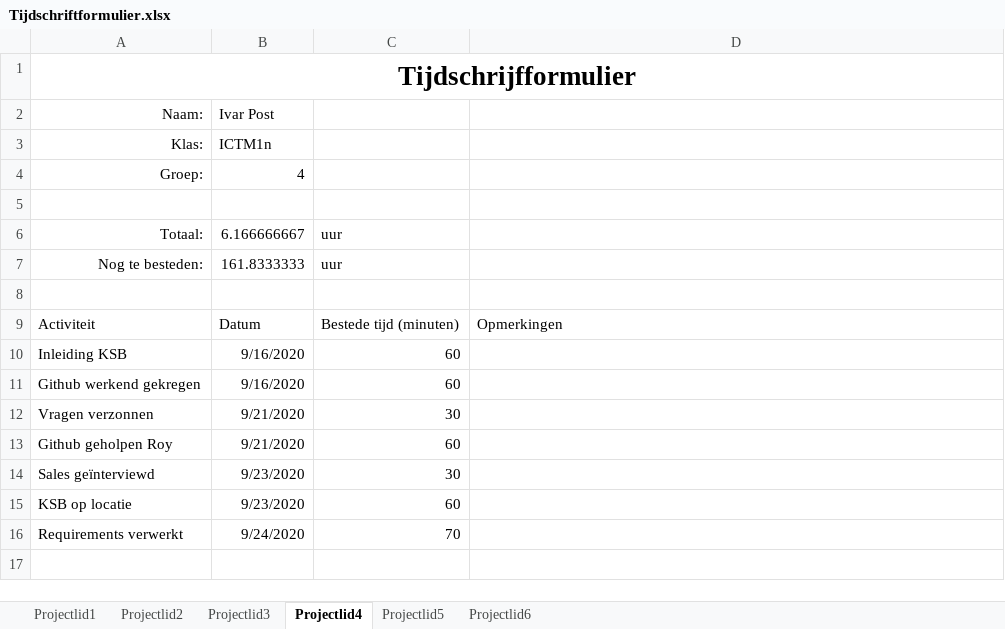
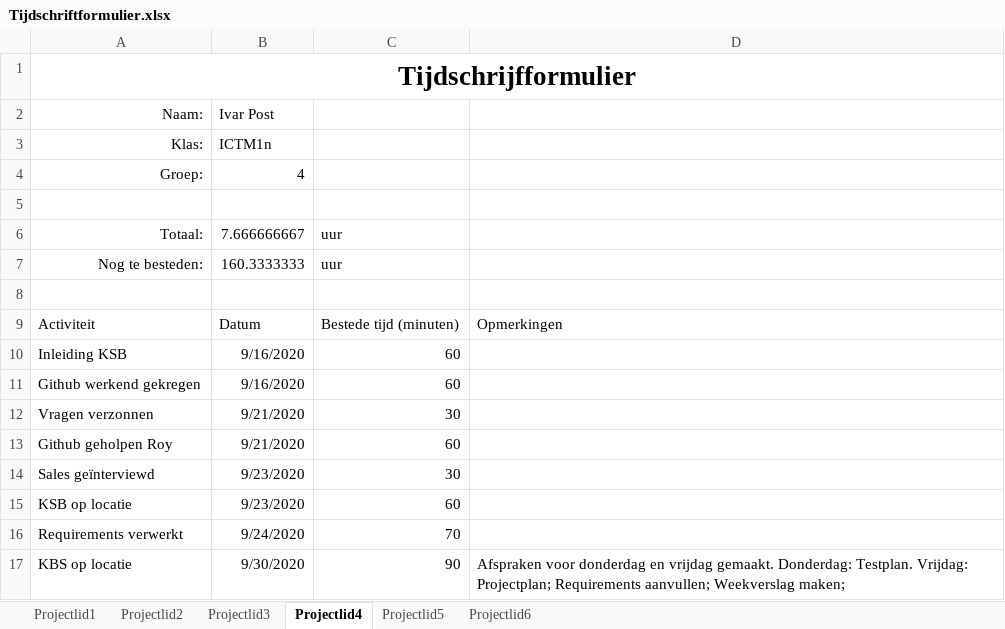
Before and after one commit to thesmallwan123/NerdyGadgets, an Excel workbook: Documenten/Tijdschriftformulier.xlsx, sheet Projectlid4, drawn as a sheet; values as stored, in another font and other column widths than the file's, no borders; table styles not drawn; the diff names each change by its address in the sheet, - before the commit and + after, or states it on an @@ line.

Commit message:
update logboek Ivar

```diff
--- a/Documenten/Tijdschriftformulier.xlsx (sheet Projectlid4)
+++ b/Documenten/Tijdschriftformulier.xlsx (sheet Projectlid4)
-B6 (Ivar Post): 6.166666667
+B6 (Ivar Post): 7.666666667
-B7 (Ivar Post): 161.8333333
+B7 (Ivar Post): 160.3333333
+row 17: KBS op locatie | 9/30/2020 | 90 | Afspraken voor donderdag en vrijdag gemaakt. Donderdag: Testplan. Vrijdag: Projectplan; Requirements aanvullen; Weekverslag maken;
```
